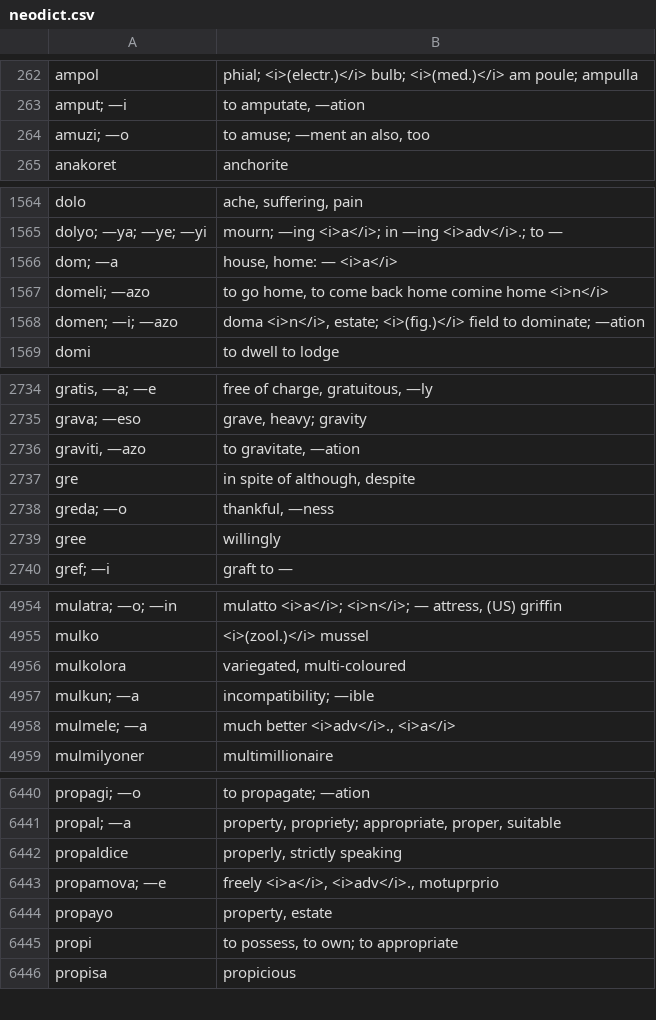
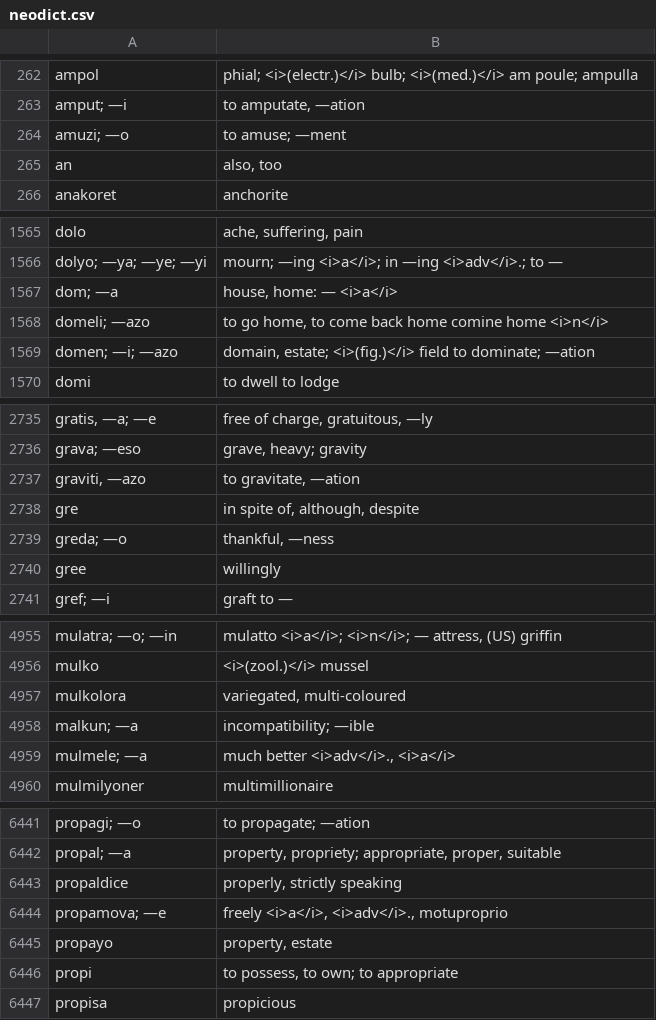
Before and after one commit to SineLaude/neodict, a CSV file: data/neodict.csv, drawn as a sheet; only a part is shown, gaps mark what is left out.

Commit message:
data correction #4

```diff
--- a/data/neodict.csv
+++ b/data/neodict.csv
@@ -263,3 +263,4 @@ ampol|phial; <i>(electr.)</i> bulb; <i>(med.)</i> am poule; ampulla
 amput; —i|to amputate, —ation
-amuzi; —o|to amuse; —ment an also, too
+amuzi; —o|to amuse; —ment
+an|also, too
 anakoret|anchorite
@@ -1567,3 +1568,3 @@ dom; —a|house, home: — <i>a</i>
 domeli; —azo|to go home, to come back home comine home <i>n</i>
-domen; —i; —azo|doma <i>n</i>, estate; <i>(fig.)</i> field to dominate; —ation
+domen; —i; —azo|domain, estate; <i>(fig.)</i> field to dominate; —ation
 domi|to dwell to lodge
@@ -2736,3 +2737,3 @@ grava; —eso|grave, heavy; gravity
 graviti, —azo|to gravitate, —ation
-gre|in spite of although, despite
+gre|in spite of, although, despite
 greda; —o|thankful, —ness
@@ -4956,3 +4957,3 @@ mulko|<i>(zool.)</i> mussel
 mulkolora|variegated, multi-coloured
-mulkun; —a|incompatibility; —ible
+malkun; —a|incompatibility; —ible
 mulmele; —a|much better <i>adv</i>., <i>a</i>
@@ -6442,3 +6443,3 @@ propal; —a|property, propriety; appropriate, proper, suitable
 propaldice|properly, strictly speaking
-propamova; —e|freely <i>a</i>, <i>adv</i>., motuprprio
+propamova; —e|freely <i>a</i>, <i>adv</i>., motuproprio
 propayo|property, estate
```
